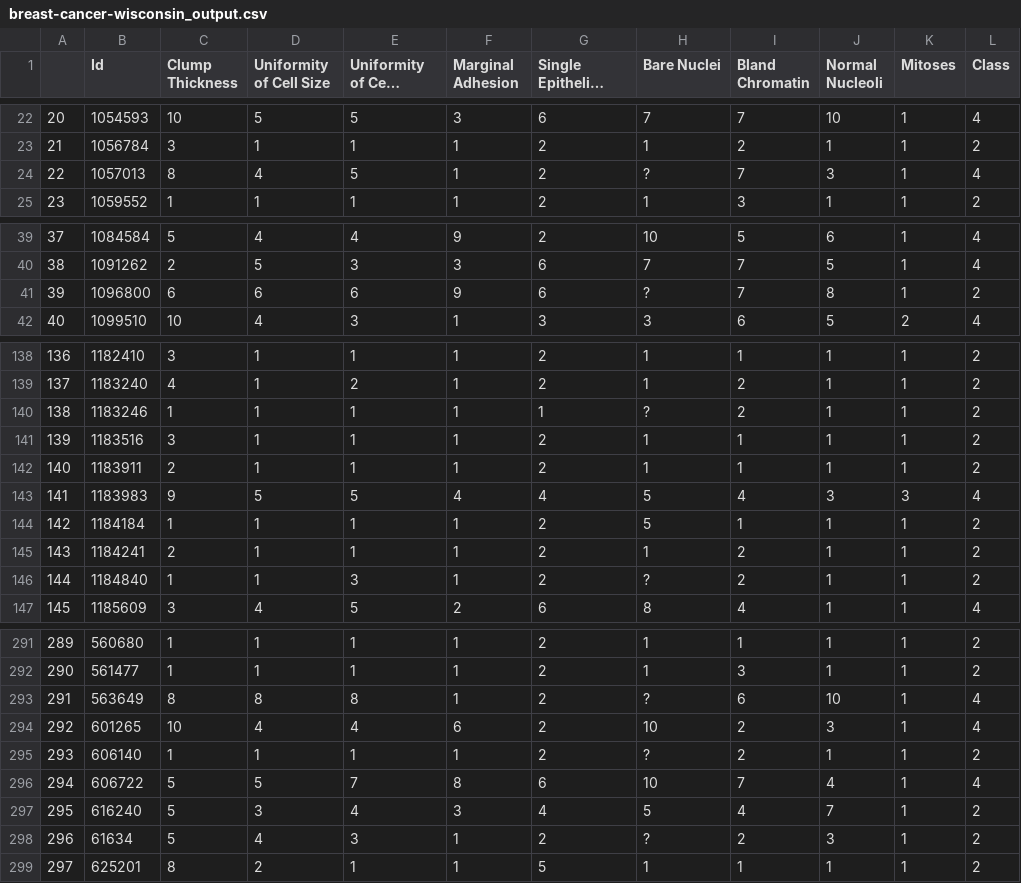
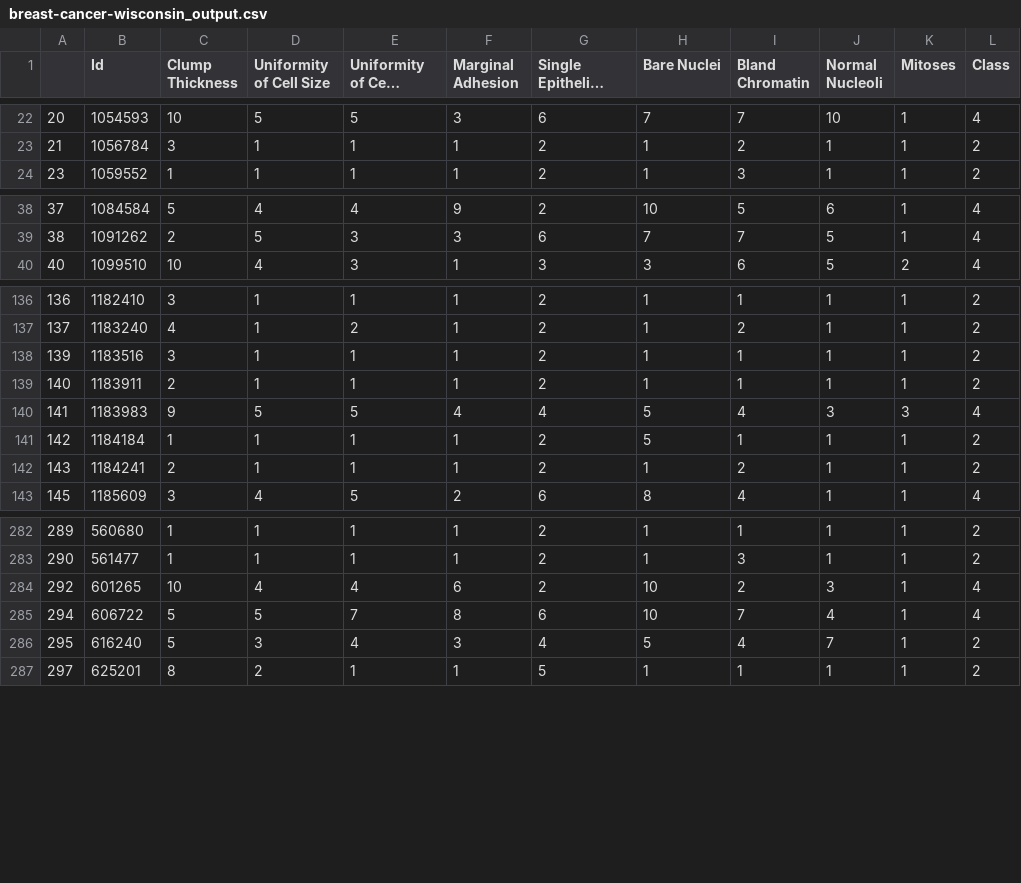
Before and after one commit to CategorIAN/CSCI447_Project_1, a CSV file: breast-cancer-wisconsin_output.csv, drawn as a sheet; only a part is shown, gaps mark what is left out; long unchanged cells end in …; the diff covers the shown part only; the diff names each change by its address in the sheet, - before the commit and + after, or states it on an @@ line.

Commit message:
last dataset

```diff
--- a/breast-cancer-wisconsin_output.csv
+++ b/breast-cancer-wisconsin_output.csv
-row 24: 22 | 1057013 | 8 | 4 | 5 | 1 | 2 | ? | 7 | 3 | 1 | 4
-row 41: 39 | 1096800 | 6 | 6 | 6 | 9 | 6 | ? | 7 | 8 | 1 | 2
-row 140: 138 | 1183246 | 1 | 1 | 1 | 1 | 1 | ? | 2 | 1 | 1 | 2
-row 146: 144 | 1184840 | 1 | 1 | 3 | 1 | 2 | ? | 2 | 1 | 1 | 2
-row 293: 291 | 563649 | 8 | 8 | 8 | 1 | 2 | ? | 6 | 10 | 1 | 4
-row 295: 293 | 606140 | 1 | 1 | 1 | 1 | 2 | ? | 2 | 1 | 1 | 2
-row 298: 296 | 61634 | 5 | 4 | 3 | 1 | 2 | ? | 2 | 3 | 1 | 2
```
Also changed, not shown: 9 removed rows elsewhere in this file, 5 other files.
